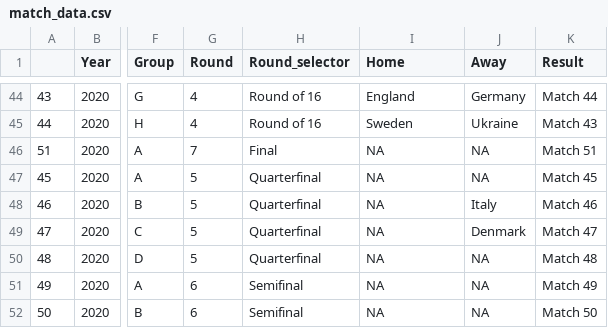
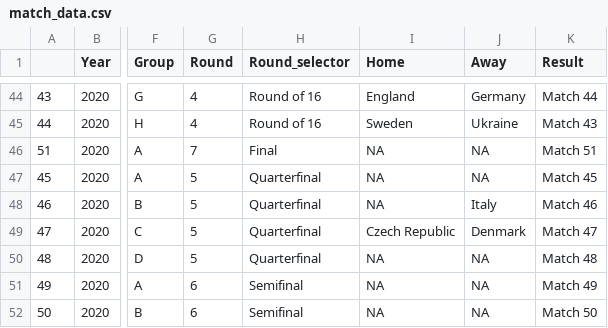
Before and after one commit to scientific-open-solutions/euro-2020, a CSV file: match_data.csv, drawn as a sheet; only a part is shown, gaps mark what is left out; the diff names each change by its address in the sheet, - before the commit and + after, or states it on an @@ line.

Commit message:
Czech Republic added

```diff
--- a/match_data.csv
+++ b/match_data.csv
-I49 (Home): NA
+I49 (Home): Czech Republic
```
